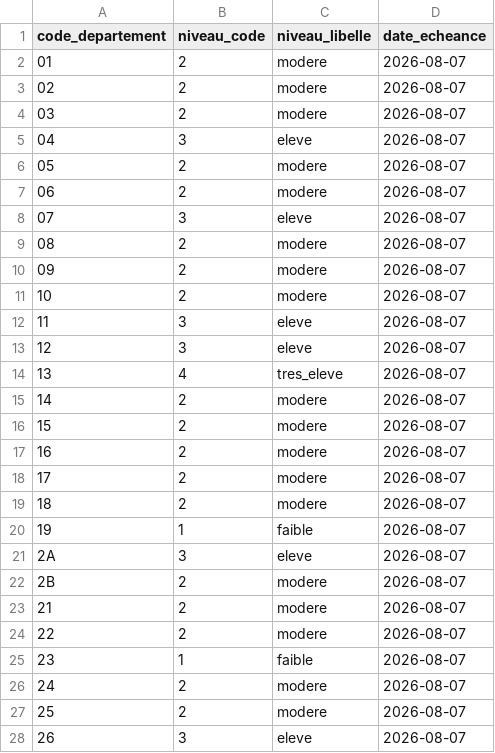
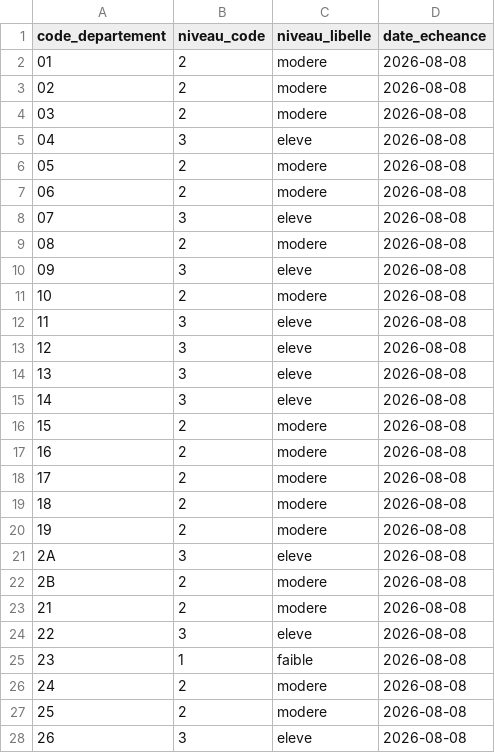
Before and after one commit to adumas1350/data_meteo, a CSV file: foret_departements.csv, drawn as a sheet; only a part is shown; the diff covers the shown part only.

```diff
--- a/foret_departements.csv
+++ b/foret_departements.csv
@@ -1,28 +1,28 @@
 code_departement,niveau_code,niveau_libelle,date_echeance
-01,2,modere,2026-08-07
-02,2,modere,2026-08-07
-03,2,modere,2026-08-07
-04,3,eleve,2026-08-07
-05,2,modere,2026-08-07
-06,2,modere,2026-08-07
-07,3,eleve,2026-08-07
-08,2,modere,2026-08-07
-09,2,modere,2026-08-07
-10,2,modere,2026-08-07
-11,3,eleve,2026-08-07
-12,3,eleve,2026-08-07
-13,4,tres_eleve,2026-08-07
-14,2,modere,2026-08-07
-15,2,modere,2026-08-07
-16,2,modere,2026-08-07
-17,2,modere,2026-08-07
-18,2,modere,2026-08-07
-19,1,faible,2026-08-07
-2A,3,eleve,2026-08-07
-2B,2,modere,2026-08-07
-21,2,modere,2026-08-07
-22,2,modere,2026-08-07
-23,1,faible,2026-08-07
-24,2,modere,2026-08-07
-25,2,modere,2026-08-07
-26,3,eleve,2026-08-07
+01,2,modere,2026-08-08
+02,2,modere,2026-08-08
+03,2,modere,2026-08-08
+04,3,eleve,2026-08-08
+05,2,modere,2026-08-08
+06,2,modere,2026-08-08
+07,3,eleve,2026-08-08
+08,2,modere,2026-08-08
+09,3,eleve,2026-08-08
+10,2,modere,2026-08-08
+11,3,eleve,2026-08-08
+12,3,eleve,2026-08-08
+13,3,eleve,2026-08-08
+14,3,eleve,2026-08-08
+15,2,modere,2026-08-08
+16,2,modere,2026-08-08
+17,2,modere,2026-08-08
+18,2,modere,2026-08-08
+19,2,modere,2026-08-08
+2A,3,eleve,2026-08-08
+2B,2,modere,2026-08-08
+21,2,modere,2026-08-08
+22,3,eleve,2026-08-08
+23,1,faible,2026-08-08
+24,2,modere,2026-08-08
+25,2,modere,2026-08-08
+26,3,eleve,2026-08-08
```
Also changed, not shown: 121 edited cells elsewhere in this file, canicule_departements.csv.
